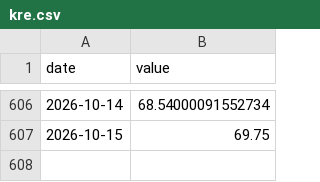
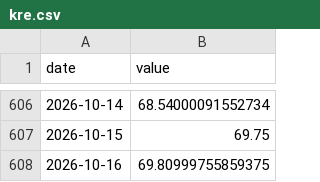
Before and after one commit to weitaozheng1225-tech/finance-analysis, a CSV file: data/timeseries/kre.csv, drawn as a sheet; only a part is shown, gaps mark what is left out; the diff names each change by its address in the sheet, - before the commit and + after, or states it on an @@ line.

```diff
--- a/data/timeseries/kre.csv
+++ b/data/timeseries/kre.csv
+row 608: 2026-10-16 | 69.80999755859375
```
Also changed, not shown: data/timeseries/btc.csv, data/timeseries/ftse100.csv, 9 other files.
